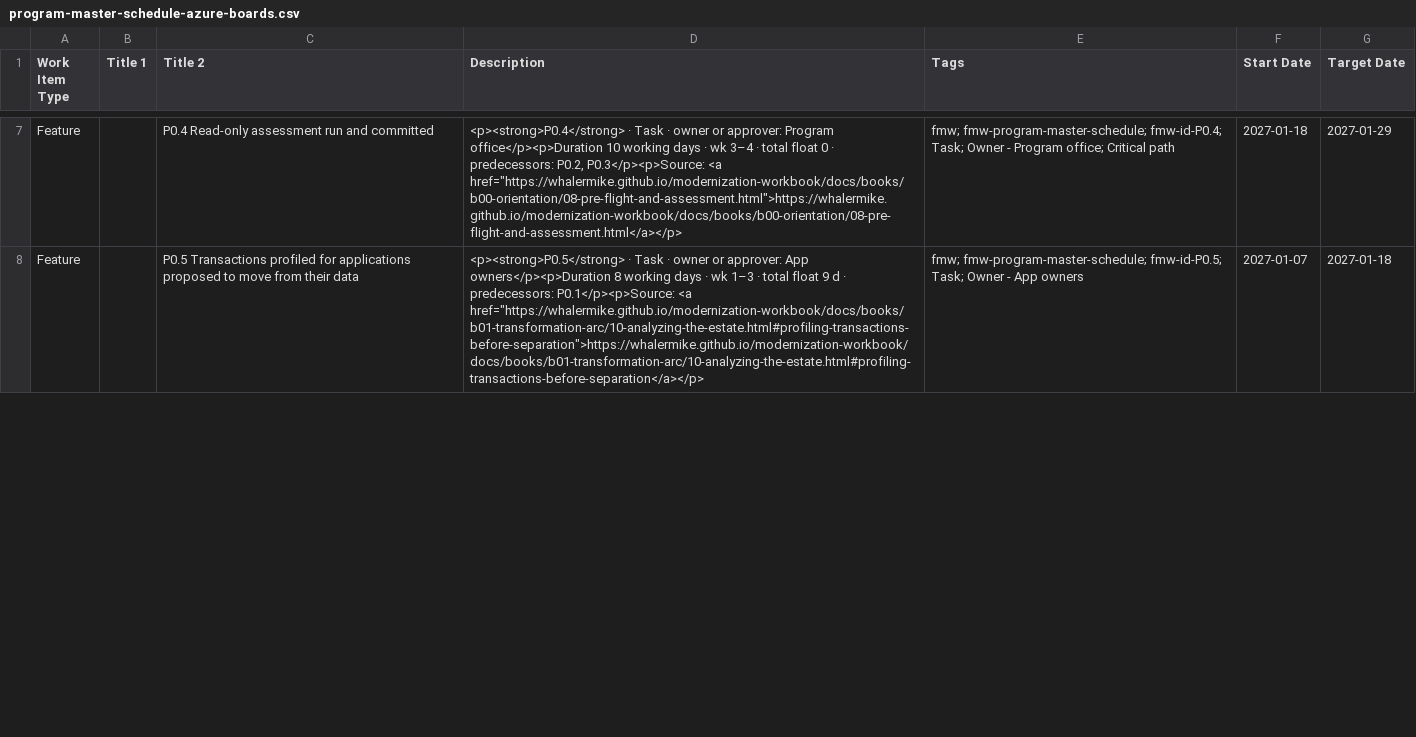
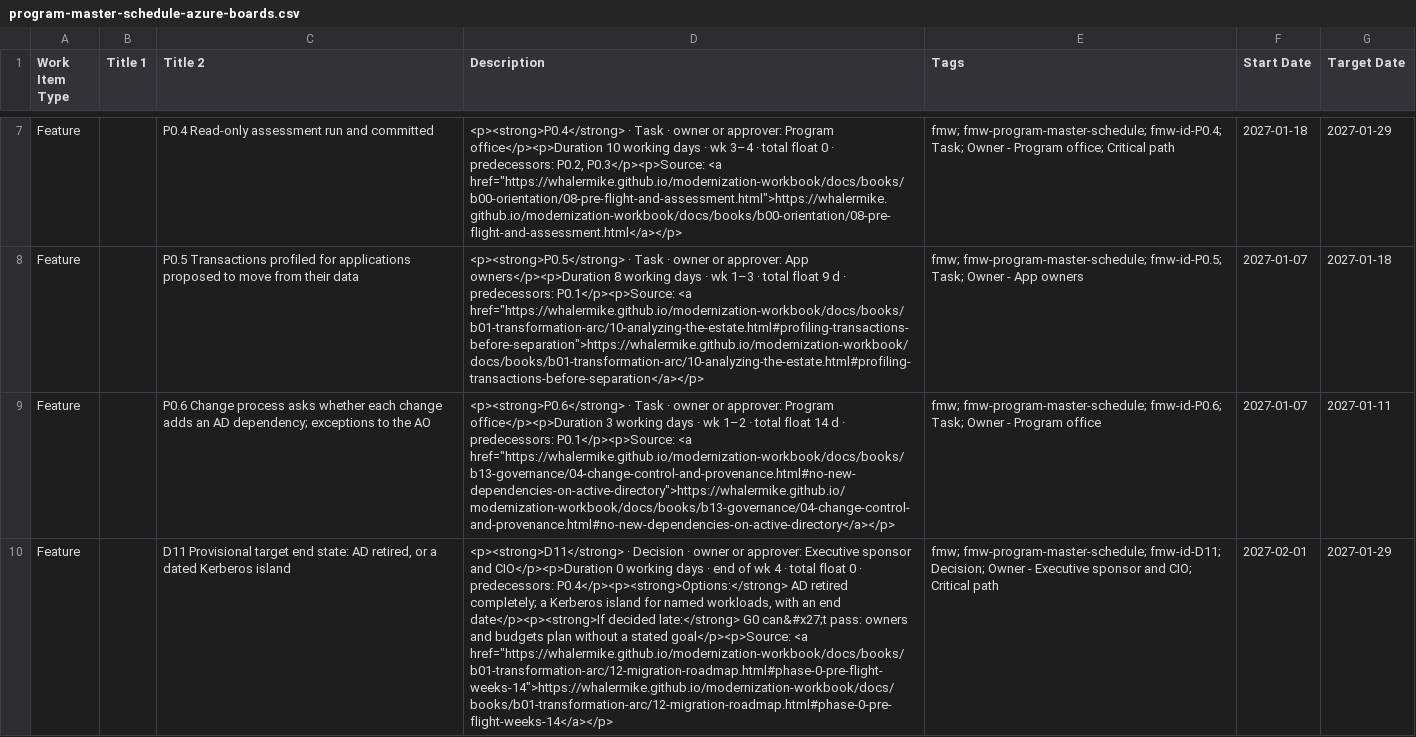
Before and after one commit to WhalerMike/modernization-workbook, a CSV file: docs/project-plans/files/program-master-schedule-azure-boards.csv, drawn as a sheet; only a part is shown, gaps mark what is left out; the diff covers the shown part only; the diff names each change by its address in the sheet, - before the commit and + after, or states it on an @@ line.

```diff
--- a/docs/project-plans/files/program-master-schedule-azure-boards.csv
+++ b/docs/project-plans/files/program-master-schedule-azure-boards.csv
+row 9: Feature |  | P0.6 Change process asks whether each change adds an AD dependency; exceptions to the AO | <p><strong>P0.6</strong> · Task · owner or approver: Program office</p><p>Duration 3 working days · wk 1–2 · total float 14 d · predecessors: P0.1</p><p>Source: <a href="https://whalermike.github.io/modernization-workbook/docs/books/b13-governance/04-change-control-and-provenance.html#no-new-dependencies-on-active-directory">https://whalermike.github.io/modernization-workbook/docs/books/b13-governance/04-change-control-and-provenance.html#no-new-dependencies-on-active-directory</a></p> | fmw; fmw-program-master-schedule; fmw-id-P0.6; Task; Owner - Program office | 2027-01-07 | 2027-01-11
+row 10: Feature |  | D11 Provisional target end state: AD retired, or a dated Kerberos island | <p><strong>D11</strong> · Decision · owner or approver: Executive sponsor and CIO</p><p>Duration 0 working days · end of wk 4 · total float 0 · predecessors: P0.4</p><p><strong>Options:</strong> AD retired completely; a Kerberos island for named workloads, with an end date</p><p><strong>If decided late:</strong> G0 can&#x27;t pass: owners and budgets plan without a stated goal</p><p>Source: <a href="https://whalermike.github.io/modernization-workbook/docs/books/b01-transformation-arc/12-migration-roadmap.html#phase-0-pre-flight-weeks-14">https://whalermike.github.io/modernization-workbook/docs/books/b01-transformation-arc/12-migration-roadmap.html#phase-0-pre-flight-weeks-14</a></p> | fmw; fmw-program-master-schedule; fmw-id-D11; Decision; Owner - Executive sponsor and CIO; Critical path | 2027-02-01 | 2027-01-29
```
Also changed, not shown: 3 edited cells elsewhere in this file, docs/project-plans/files/program-master-schedule-dependencies.csv, docs/project-plans/files/program-master-schedule-jira.csv, 11 other files.
